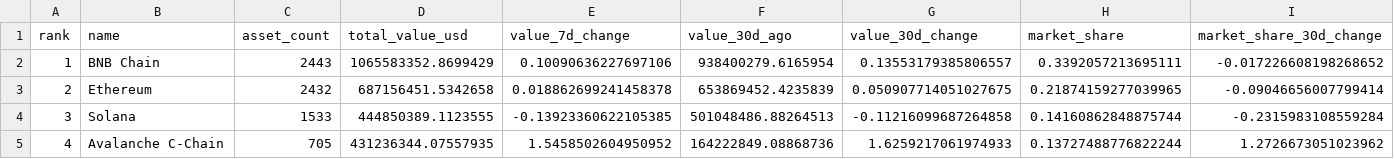
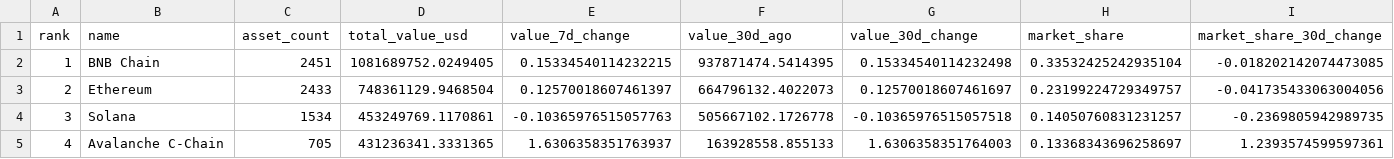
Before and after one commit to crypto-data-cc/data, a CSV file: data/processed/tokenized_stock_networks.csv, drawn as a sheet; only a part is shown; the diff covers the shown part only.

```diff
--- a/data/processed/tokenized_stock_networks.csv
+++ b/data/processed/tokenized_stock_networks.csv
@@ -1,5 +1,5 @@
 rank,name,asset_count,total_value_usd,value_7d_change,value_30d_ago,value_30d_change,market_share,market_share_30d_change
-1,BNB Chain,2443,1065583352.8699429,0.10090636227697106,938400279.6165954,0.13553179385806557,0.3392057213695111,-0.017226608198268652
-2,Ethereum,2432,687156451.5342658,0.018862699241458378,653869452.4235839,0.050907714051027675,0.21874159277039965,-0.09046656007799414
-3,Solana,1533,444850389.1123555,-0.13923360622105385,501048486.88264513,-0.11216099687264858,0.14160862848875744,-0.2315983108559284
-4,Avalanche C-Chain,705,431236344.07557935,1.5458502604950952,164222849.08868736,1.6259217061974933,0.13727488776822244,1.2726673051023962
+1,BNB Chain,2451,1081689752.0249405,0.15334540114232215,937871474.5414395,0.15334540114232498,0.33532425242935104,-0.018202142074473085
+2,Ethereum,2433,748361129.9468504,0.12570018607461397,664796132.4022073,0.12570018607461697,0.23199224729349757,-0.041735433063004056
+3,Solana,1534,453249769.1170861,-0.10365976515057763,505667102.1726778,-0.10365976515057518,0.14050760831231257,-0.2369805942989735
+4,Avalanche C-Chain,705,431236341.3331365,1.6306358351763937,163928558.855133,1.6306358351764003,0.13368343696258697,1.2393574599597361
```
Also changed, not shown: 98 edited cells elsewhere in this file, data/processed/chain_metrics.csv, data/processed/tokenized_stock_aggregates.csv, 6 other files.
